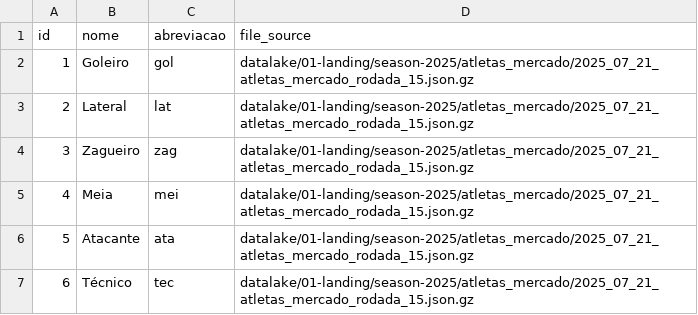
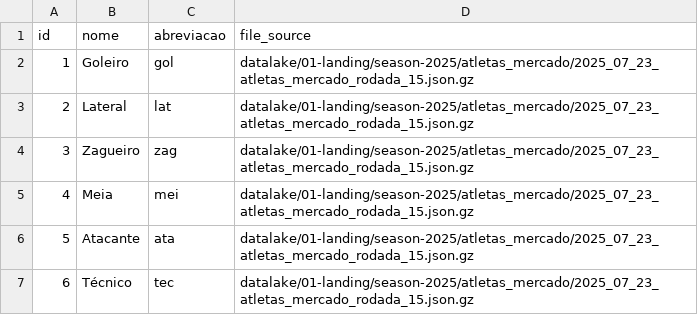
Before and after one commit to adntayer/cartola_datalake, a CSV file: datalake/02-bronze/season-2025/atletas_mercado/posicoes.csv, drawn as a sheet.

```diff
--- a/datalake/02-bronze/season-2025/atletas_mercado/posicoes.csv
+++ b/datalake/02-bronze/season-2025/atletas_mercado/posicoes.csv
@@ -1,7 +1,7 @@
 id;nome;abreviacao;file_source
-1;Goleiro;gol;datalake/01-landing/season-2025/atletas_mercado/2025_07_21_atletas_mercado_rodada_15.json.gz
-2;Lateral;lat;datalake/01-landing/season-2025/atletas_mercado/2025_07_21_atletas_mercado_rodada_15.json.gz
-3;Zagueiro;zag;datalake/01-landing/season-2025/atletas_mercado/2025_07_21_atletas_mercado_rodada_15.json.gz
-4;Meia;mei;datalake/01-landing/season-2025/atletas_mercado/2025_07_21_atletas_mercado_rodada_15.json.gz
-5;Atacante;ata;datalake/01-landing/season-2025/atletas_mercado/2025_07_21_atletas_mercado_rodada_15.json.gz
-6;Técnico;tec;datalake/01-landing/season-2025/atletas_mercado/2025_07_21_atletas_mercado_rodada_15.json.gz
+1;Goleiro;gol;datalake/01-landing/season-2025/atletas_mercado/2025_07_23_atletas_mercado_rodada_15.json.gz
+2;Lateral;lat;datalake/01-landing/season-2025/atletas_mercado/2025_07_23_atletas_mercado_rodada_15.json.gz
+3;Zagueiro;zag;datalake/01-landing/season-2025/atletas_mercado/2025_07_23_atletas_mercado_rodada_15.json.gz
+4;Meia;mei;datalake/01-landing/season-2025/atletas_mercado/2025_07_23_atletas_mercado_rodada_15.json.gz
+5;Atacante;ata;datalake/01-landing/season-2025/atletas_mercado/2025_07_23_atletas_mercado_rodada_15.json.gz
+6;Técnico;tec;datalake/01-landing/season-2025/atletas_mercado/2025_07_23_atletas_mercado_rodada_15.json.gz
```
Also changed, not shown: datalake/02-bronze/season-2025/atletas_mercado/clubes.csv, datalake/02-bronze/season-2025/atletas_mercado/status.csv, 1 other file.
